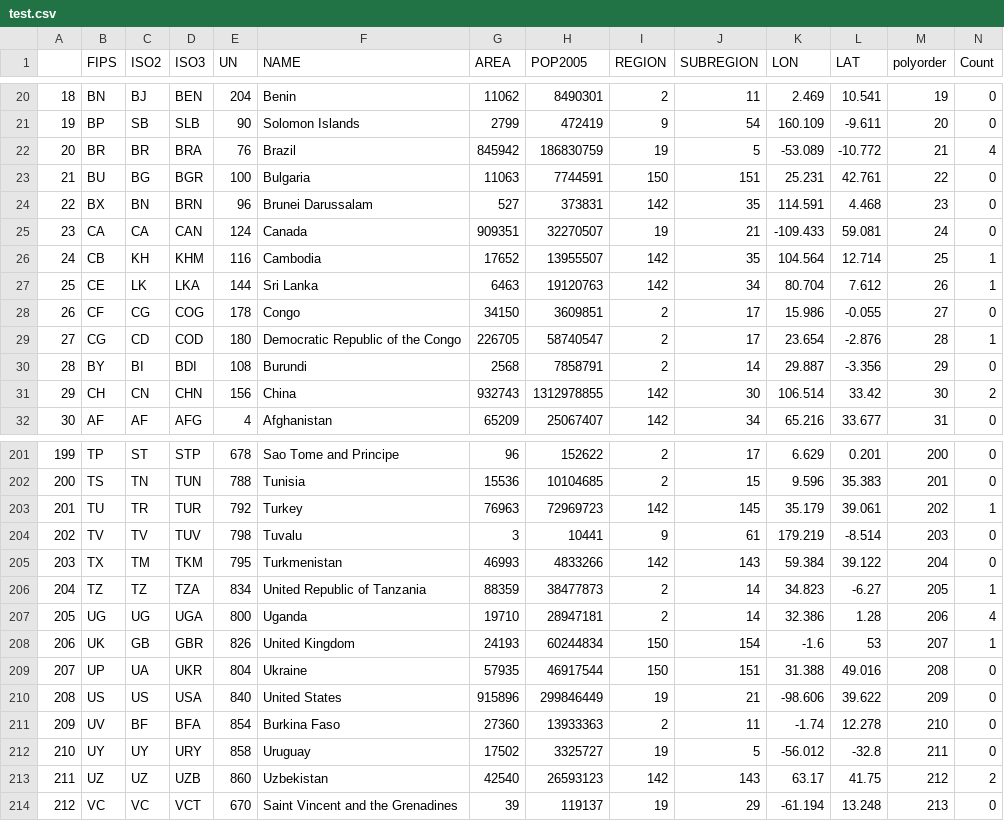
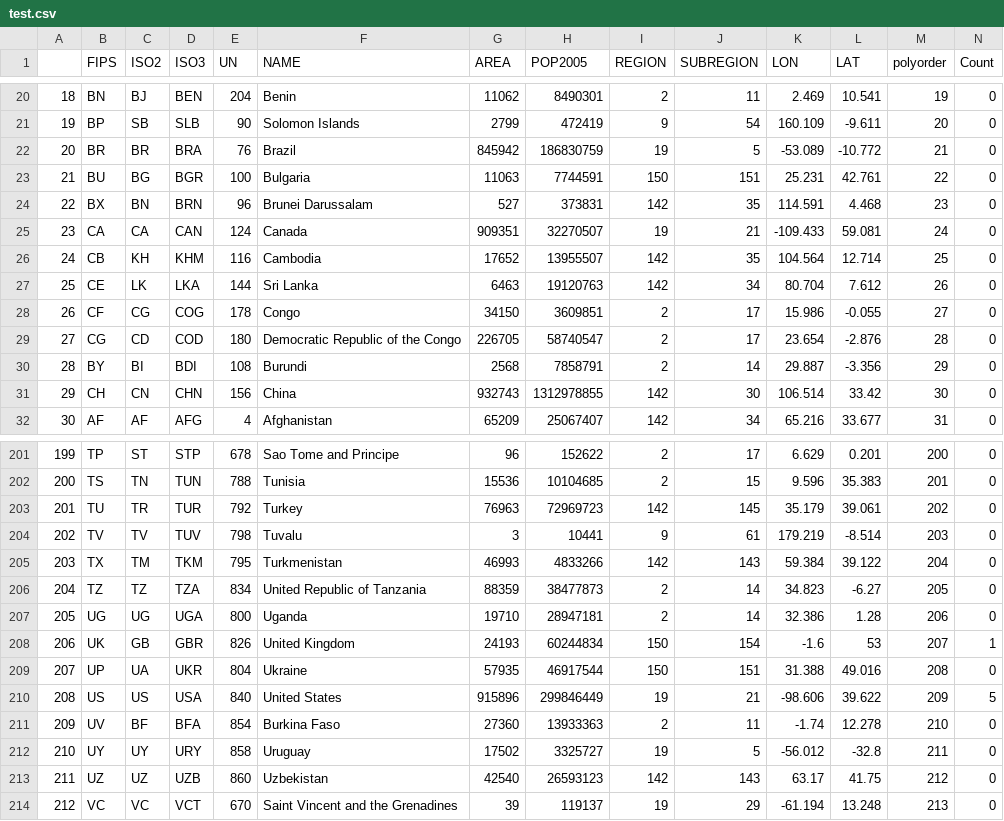
Before and after one commit to omshan1998/pc-mapping, a CSV file: test.csv, drawn as a sheet; only a part is shown, gaps mark what is left out; the diff covers the shown part only.

```diff
--- a/test.csv
+++ b/test.csv
@@ -21,3 +21,3 @@
 "19","BP","SB","SLB",90,"Solomon Islands",2799,472419,9,54,160.109,-9.611,20,0
-"20","BR","BR","BRA",76,"Brazil",845942,186830759,19,5,-53.089,-10.772,21,4
+"20","BR","BR","BRA",76,"Brazil",845942,186830759,19,5,-53.089,-10.772,21,0
 "21","BU","BG","BGR",100,"Bulgaria",11063,7744591,150,151,25.231,42.761,22,0
@@ -25,8 +25,8 @@
 "23","CA","CA","CAN",124,"Canada",909351,32270507,19,21,-109.433,59.081,24,0
-"24","CB","KH","KHM",116,"Cambodia",17652,13955507,142,35,104.564,12.714,25,1
-"25","CE","LK","LKA",144,"Sri Lanka",6463,19120763,142,34,80.704,7.612,26,1
+"24","CB","KH","KHM",116,"Cambodia",17652,13955507,142,35,104.564,12.714,25,0
+"25","CE","LK","LKA",144,"Sri Lanka",6463,19120763,142,34,80.704,7.612,26,0
 "26","CF","CG","COG",178,"Congo",34150,3609851,2,17,15.986,-0.055,27,0
-"27","CG","CD","COD",180,"Democratic Republic of the Congo",226705,58740547,2,17,23.654,-2.876,28,1
+"27","CG","CD","COD",180,"Democratic Republic of the Congo",226705,58740547,2,17,23.654,-2.876,28,0
 "28","BY","BI","BDI",108,"Burundi",2568,7858791,2,14,29.887,-3.356,29,0
-"29","CH","CN","CHN",156,"China",932743,1312978855,142,30,106.514,33.42,30,2
+"29","CH","CN","CHN",156,"China",932743,1312978855,142,30,106.514,33.42,30,0
 "30","AF","AF","AFG",4,"Afghanistan",65209,25067407,142,34,65.216,33.677,31,0
@@ -202,13 +202,13 @@
 "200","TS","TN","TUN",788,"Tunisia",15536,10104685,2,15,9.596,35.383,201,0
-"201","TU","TR","TUR",792,"Turkey",76963,72969723,142,145,35.179,39.061,202,1
+"201","TU","TR","TUR",792,"Turkey",76963,72969723,142,145,35.179,39.061,202,0
 "202","TV","TV","TUV",798,"Tuvalu",3,10441,9,61,179.219,-8.514,203,0
 "203","TX","TM","TKM",795,"Turkmenistan",46993,4833266,142,143,59.384,39.122,204,0
-"204","TZ","TZ","TZA",834,"United Republic of Tanzania",88359,38477873,2,14,34.823,-6.27,205,1
-"205","UG","UG","UGA",800,"Uganda",19710,28947181,2,14,32.386,1.28,206,4
+"204","TZ","TZ","TZA",834,"United Republic of Tanzania",88359,38477873,2,14,34.823,-6.27,205,0
+"205","UG","UG","UGA",800,"Uganda",19710,28947181,2,14,32.386,1.28,206,0
 "206","UK","GB","GBR",826,"United Kingdom",24193,60244834,150,154,-1.6,53,207,1
 "207","UP","UA","UKR",804,"Ukraine",57935,46917544,150,151,31.388,49.016,208,0
-"208","US","US","USA",840,"United States",915896,299846449,19,21,-98.606,39.622,209,0
+"208","US","US","USA",840,"United States",915896,299846449,19,21,-98.606,39.622,209,5
 "209","UV","BF","BFA",854,"Burkina Faso",27360,13933363,2,11,-1.74,12.278,210,0
 "210","UY","UY","URY",858,"Uruguay",17502,3325727,19,5,-56.012,-32.8,211,0
-"211","UZ","UZ","UZB",860,"Uzbekistan",42540,26593123,142,143,63.17,41.75,212,2
+"211","UZ","UZ","UZB",860,"Uzbekistan",42540,26593123,142,143,63.17,41.75,212,0
 "212","VC","VC","VCT",670,"Saint Vincent and the Grenadines",39,119137,19,29,-61.194,13.248,213,0
```
Also changed, not shown: 26 edited cells elsewhere in this file, 1 other file.
